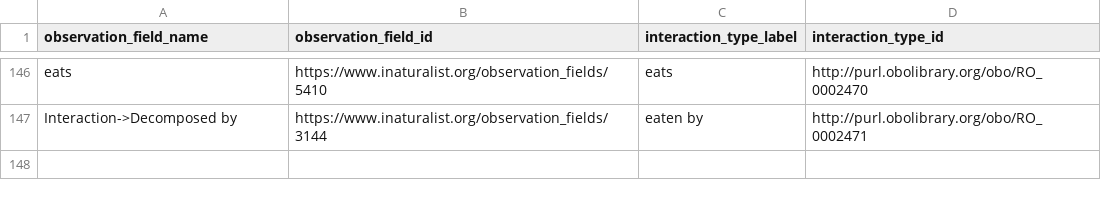
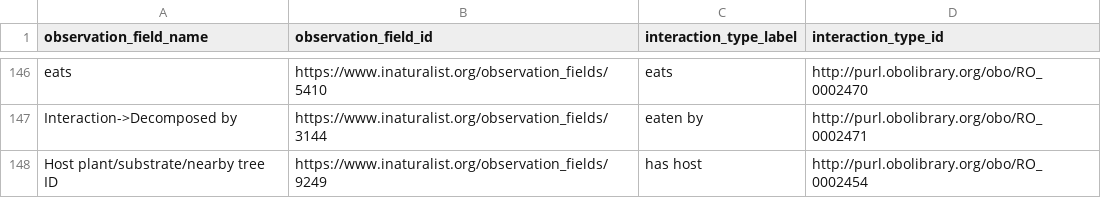
Before and after one commit to globalbioticinteractions/inaturalist, a CSV file: interaction_types.csv, drawn as a sheet; only a part is shown, gaps mark what is left out; the diff names each change by its address in the sheet, - before the commit and + after, or states it on an @@ line.

```diff
--- a/interaction_types.csv
+++ b/interaction_types.csv
+row 148: Host plant/substrate/nearby tree ID | https://www.inaturalist.org/observation_fields/9249 | has host | http://purl.obolibrary.org/obo/RO_0002454
```
Also changed, not shown: interaction_types_ignored.csv.
